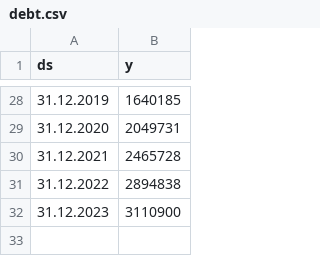
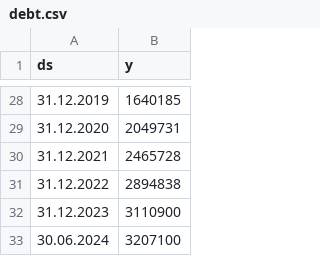
Before and after one commit to pavellikavec/Timing_Series, a CSV file: debt.csv, drawn as a sheet; only a part is shown, gaps mark what is left out; the diff names each change by its address in the sheet, - before the commit and + after, or states it on an @@ line.

Commit message:
CZ National Debt 11.9.2024

```diff
--- a/debt.csv
+++ b/debt.csv
+row 33: 30.06.2024 | 3207100
```
Also changed, not shown: 2 other files.
